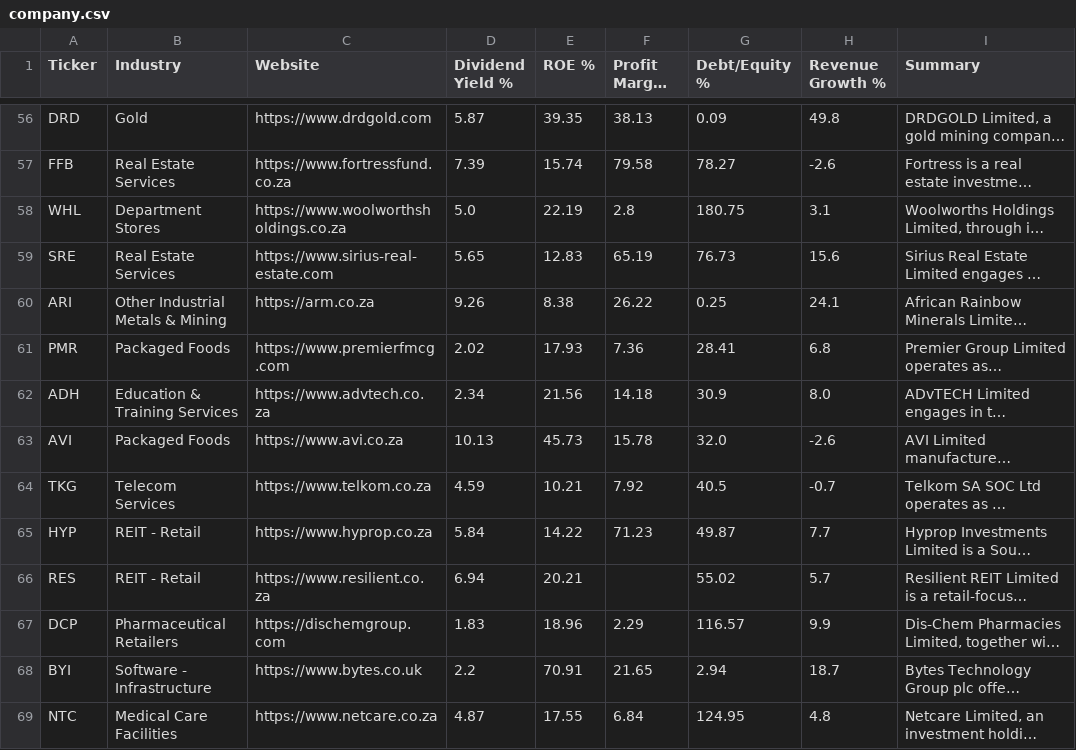
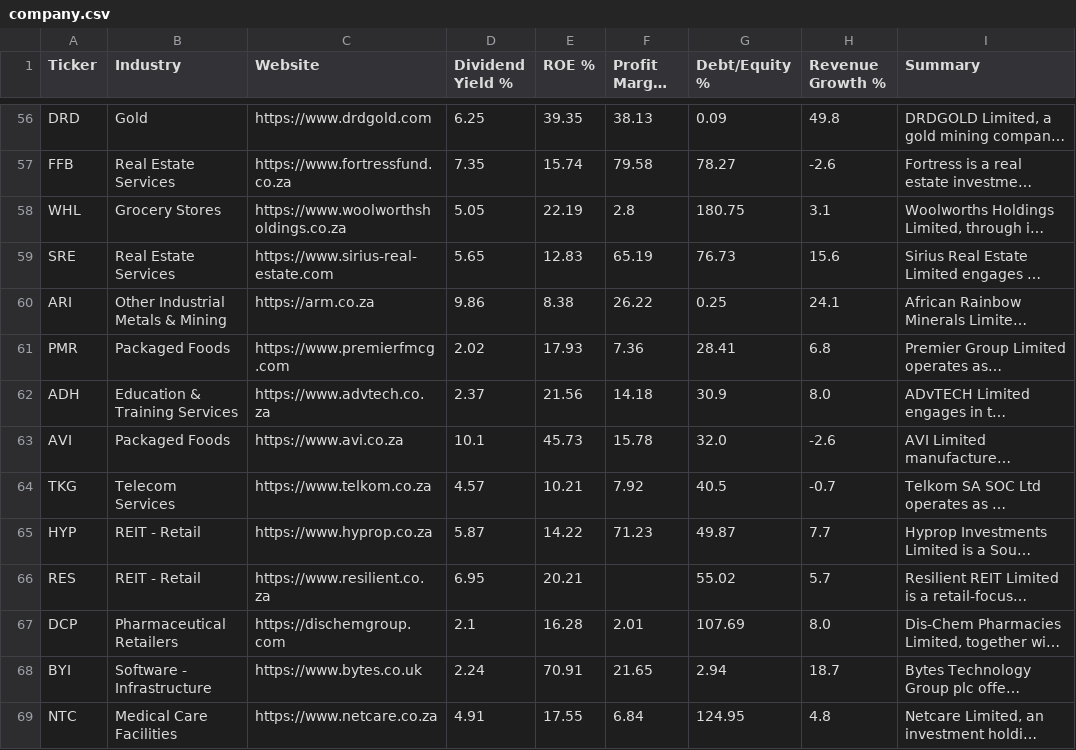
Before and after one commit to Cybermunk369/jse-screener, a CSV file: data/company.csv, drawn as a sheet; only a part is shown, gaps mark what is left out; long unchanged cells end in …; the diff covers the shown part only; the diff names each change by its address in the sheet, - before the commit and + after, or states it on an @@ line.

```diff
--- a/data/company.csv
+++ b/data/company.csv
-D56 (Dividend Yield %): 5.87
+D56 (Dividend Yield %): 6.25
-D57 (Dividend Yield %): 7.39
+D57 (Dividend Yield %): 7.35
-B58 (Industry): Department Stores
+B58 (Industry): Grocery Stores
-D58 (Dividend Yield %): 5.0
+D58 (Dividend Yield %): 5.05
-D60 (Dividend Yield %): 9.26
+D60 (Dividend Yield %): 9.86
-D62 (Dividend Yield %): 2.34
+D62 (Dividend Yield %): 2.37
-D63 (Dividend Yield %): 10.13
+D63 (Dividend Yield %): 10.1
-D64 (Dividend Yield %): 4.59
+D64 (Dividend Yield %): 4.57
-D65 (Dividend Yield %): 5.84
+D65 (Dividend Yield %): 5.87
-D66 (Dividend Yield %): 6.94
+D66 (Dividend Yield %): 6.95
-D67 (Dividend Yield %): 1.83
+D67 (Dividend Yield %): 2.1
-E67 (ROE %): 18.96
+E67 (ROE %): 16.28
-F67 (Profit Margin %): 2.29
+F67 (Profit Margin %): 2.01
-G67 (Debt/Equity %): 116.57
+G67 (Debt/Equity %): 107.69
-H67 (Revenue Growth %): 9.9
+H67 (Revenue Growth %): 8.0
-D68 (Dividend Yield %): 2.2
+D68 (Dividend Yield %): 2.24
-D69 (Dividend Yield %): 4.87
+D69 (Dividend Yield %): 4.91
```
Also changed, not shown: 1 removed row and 78 edited cells elsewhere in this file, data/history.csv, data/prices.csv, 2 other files.
